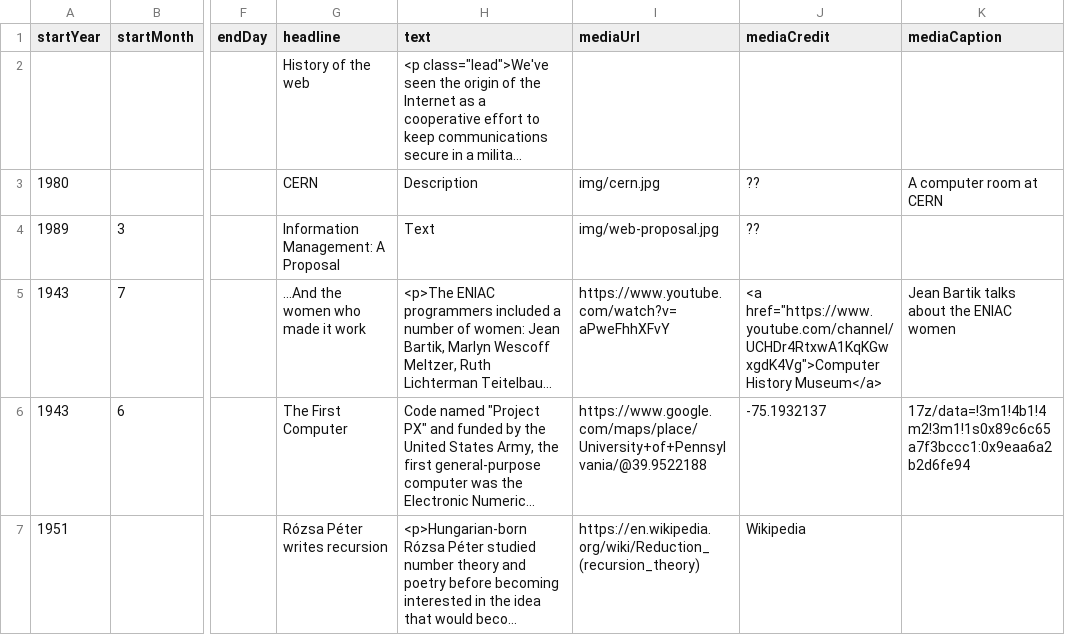
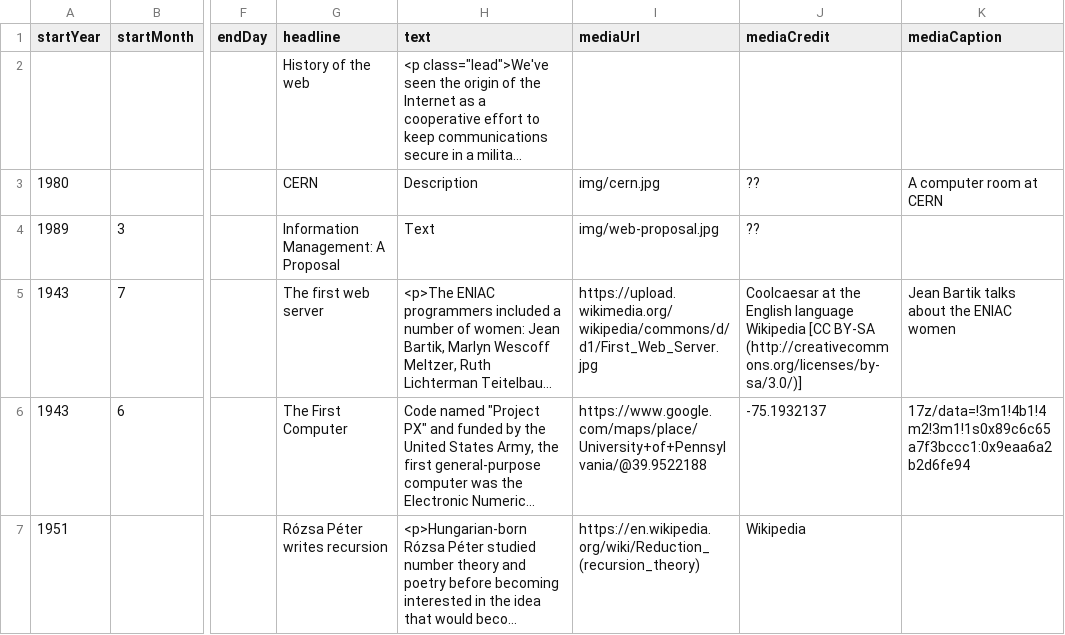
Before and after one commit to DeustoDatacom/MSGW-timeline, a CSV file: docs/web-history/timeline-data.csv, drawn as a sheet; only a part is shown, gaps mark what is left out; long unchanged cells end in …; the diff names each change by its address in the sheet, - before the commit and + after, or states it on an @@ line.

Commit message:
Add NEXT computer

```diff
--- a/docs/web-history/timeline-data.csv
+++ b/docs/web-history/timeline-data.csv
-G5 (headline): ...And the women who made it work
+G5 (headline): The first web server
-I5 (mediaUrl): https://www.youtube.com/watch?v=aPweFhhXFvY
+I5 (mediaUrl): https://upload.wikimedia.org/wikipedia/commons/d/d1/First_Web_Server.jpg
-J5 (mediaCredit): <a href="https://www.youtube.com/channel/UCHDr4RtxwA1KqKGwxgdK4Vg">Computer History Museum</a>
+J5 (mediaCredit): Coolcaesar at the English language Wikipedia [CC BY-SA (http://creativecommons.org/licenses/by-sa/3.0/)]
```
Also changed, not shown: 1 other file.
